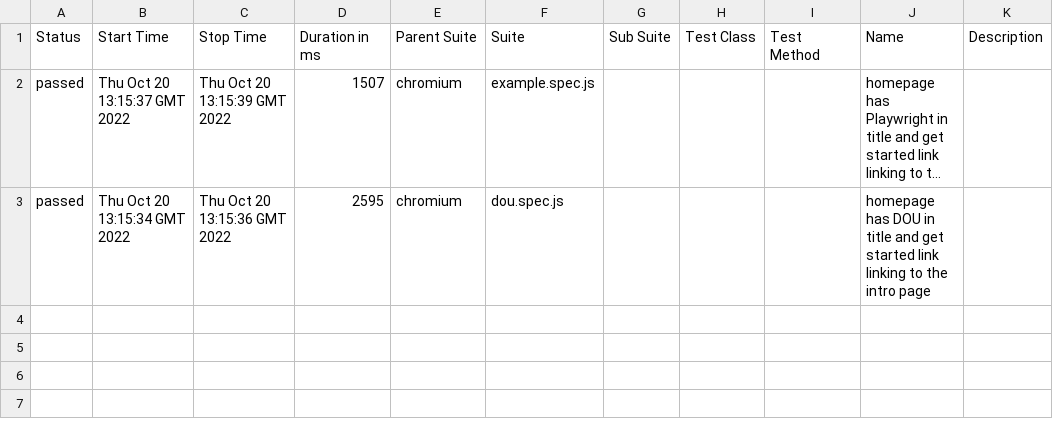
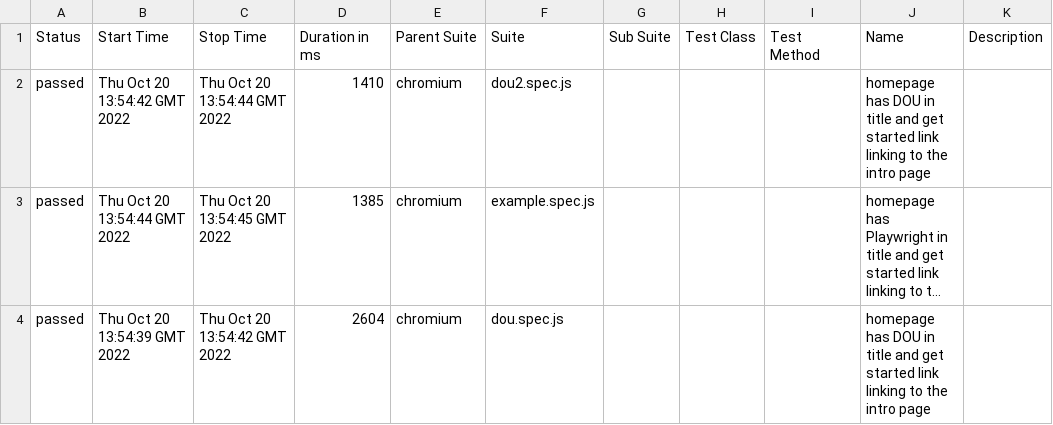
Before and after one commit to yuriandroschuk/qwe, a CSV file: 1/data/suites.csv, drawn as a sheet; long unchanged cells end in …; addresses are those after the commit; the diff names each change by its address in the sheet, - before the commit and + after, or states it on an @@ line.

```diff
--- a/1/data/suites.csv
+++ b/1/data/suites.csv
+row 2: passed | Thu Oct 20 13:54:42 GMT 2022 | Thu Oct 20 13:54:44 GMT 2022 | 1410 | chromium | dou2.spec.js |  |  |  | homepage has DOU in title and get started link linking to the intro page
-B3 (Start Time): Thu Oct 20 13:15:37 GMT 2022
+B3 (Start Time): Thu Oct 20 13:54:44 GMT 2022
-C3 (Stop Time): Thu Oct 20 13:15:39 GMT 2022
+C3 (Stop Time): Thu Oct 20 13:54:45 GMT 2022
-D3 (Duration in ms): 1507
+D3 (Duration in ms): 1385
-B4 (Start Time): Thu Oct 20 13:15:34 GMT 2022
+B4 (Start Time): Thu Oct 20 13:54:39 GMT 2022
-C4 (Stop Time): Thu Oct 20 13:15:36 GMT 2022
+C4 (Stop Time): Thu Oct 20 13:54:42 GMT 2022
-D4 (Duration in ms): 2595
+D4 (Duration in ms): 2604
```
Also changed, not shown: 52 other files.
